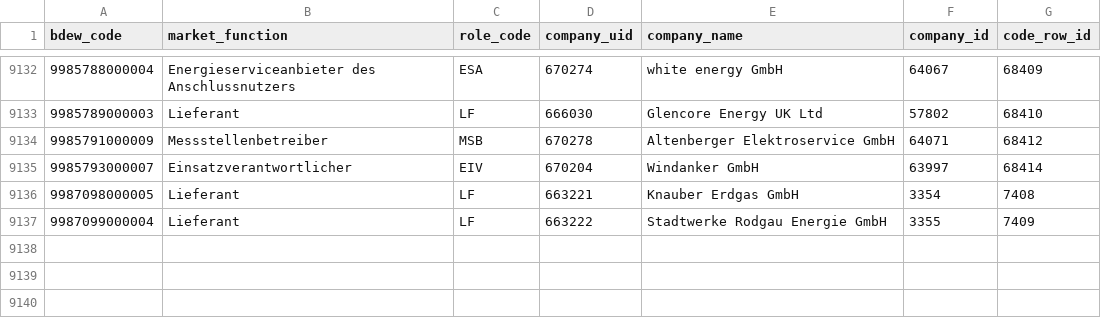
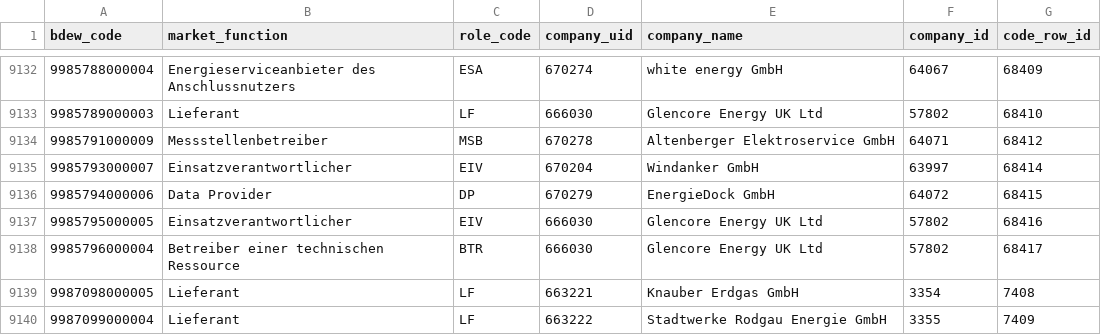
Before and after one commit to adriansprk/mpid-radar, a CSV file: data/latest.csv, drawn as a sheet; only a part is shown, gaps mark what is left out; the diff names each change by its address in the sheet, - before the commit and + after, or states it on an @@ line.

```diff
--- a/data/latest.csv
+++ b/data/latest.csv
+row 9136: 9985794000006 | Data Provider | DP | 670279 | EnergieDock GmbH | 64072 | 68415
+row 9137: 9985795000005 | Einsatzverantwortlicher | EIV | 666030 | Glencore Energy UK Ltd | 57802 | 68416
+row 9138: 9985796000004 | Betreiber einer technischen Ressource | BTR | 666030 | Glencore Energy UK Ltd | 57802 | 68417
```
Also changed, not shown: 4 other files.
